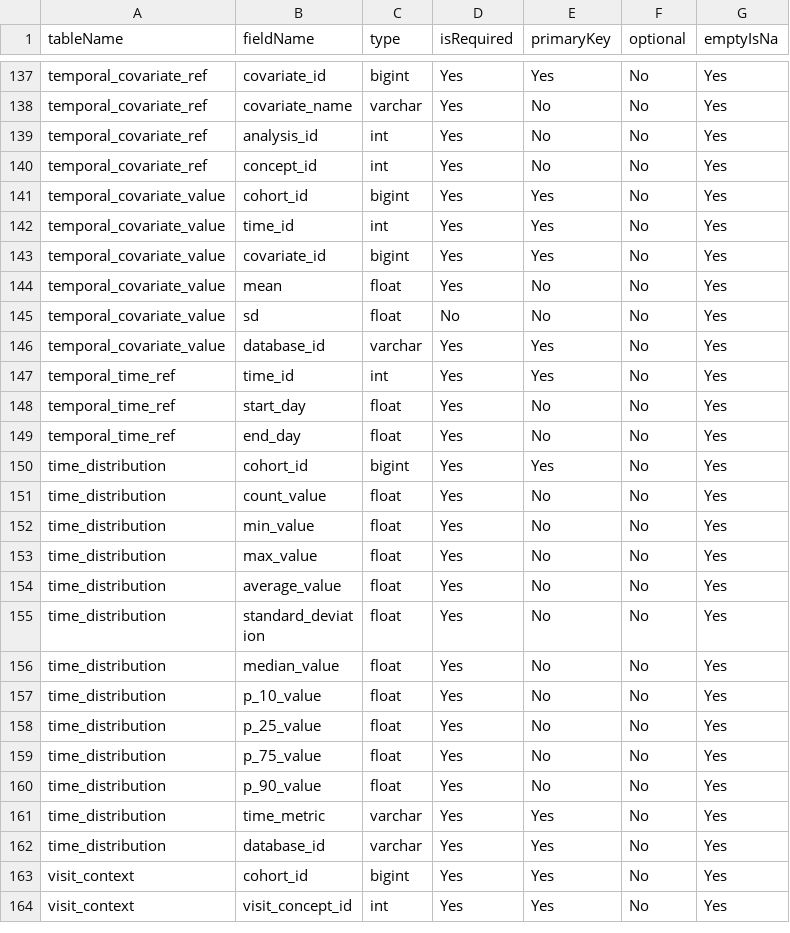
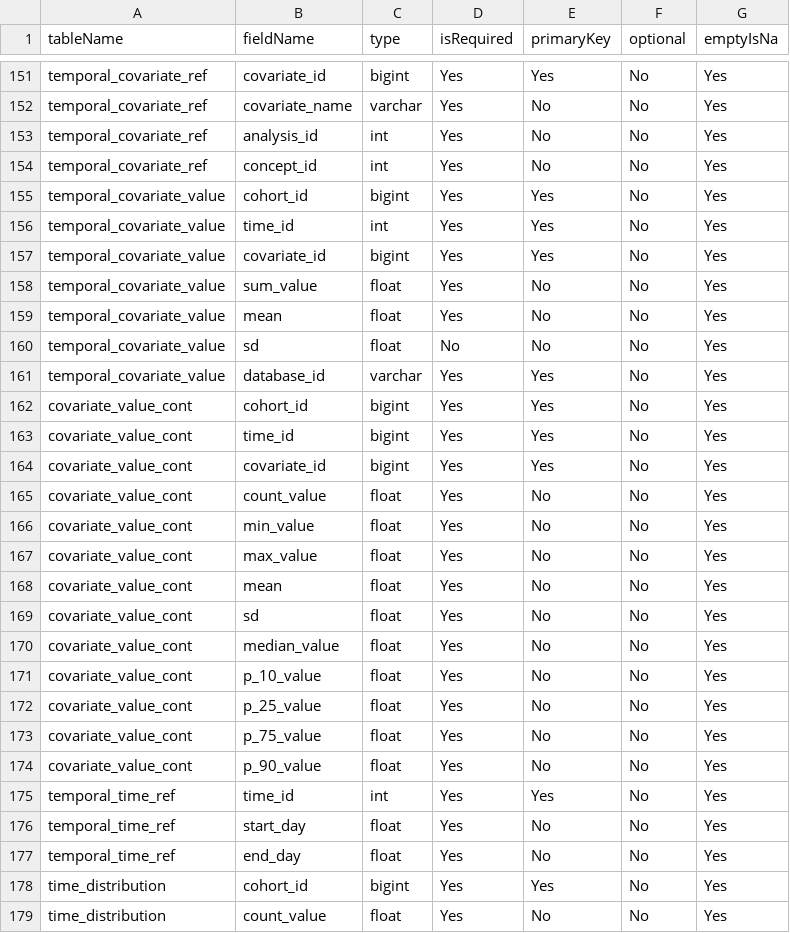
Before and after one commit to OHDSI/CohortDiagnostics, a CSV file: inst/settings/resultsDataModelSpecification.csv, drawn as a sheet; only a part is shown, gaps mark what is left out; the shorter side is filled out with more unchanged rows; the diff covers the shown part only; the diff names each change by its address in the sheet, - before the commit and + after, or states it on an @@ line.

```diff
--- a/inst/settings/resultsDataModelSpecification.csv
+++ b/inst/settings/resultsDataModelSpecification.csv
+row 158: temporal_covariate_value | sum_value | float | Yes | No | No | Yes
+row 162: covariate_value_cont | cohort_id | bigint | Yes | Yes | No | Yes
+row 163: covariate_value_cont | time_id | bigint | Yes | Yes | No | Yes
+row 164: covariate_value_cont | covariate_id | bigint | Yes | Yes | No | Yes
+row 165: covariate_value_cont | count_value | float | Yes | No | No | Yes
+row 166: covariate_value_cont | min_value | float | Yes | No | No | Yes
+row 167: covariate_value_cont | max_value | float | Yes | No | No | Yes
+row 168: covariate_value_cont | mean | float | Yes | No | No | Yes
+row 169: covariate_value_cont | sd | float | Yes | No | No | Yes
+row 170: covariate_value_cont | median_value | float | Yes | No | No | Yes
+row 171: covariate_value_cont | p_10_value | float | Yes | No | No | Yes
+row 172: covariate_value_cont | p_25_value | float | Yes | No | No | Yes
+row 173: covariate_value_cont | p_75_value | float | Yes | No | No | Yes
+row 174: covariate_value_cont | p_90_value | float | Yes | No | No | Yes
```
Also changed, not shown: 14 added rows elsewhere in this file, inst/shiny/DiagnosticsExplorer/resultsDataModelSpecification.csv, 1 other file.
